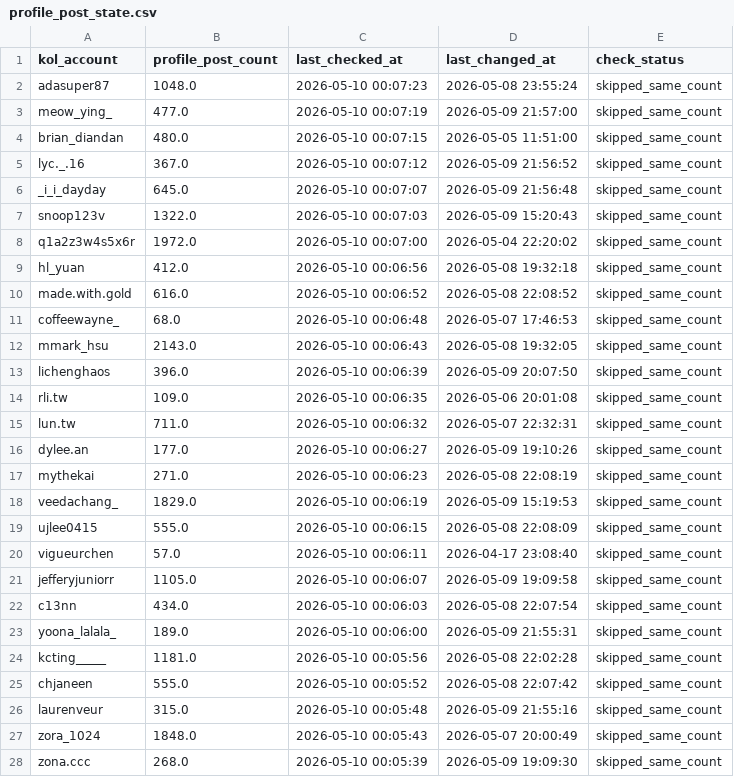
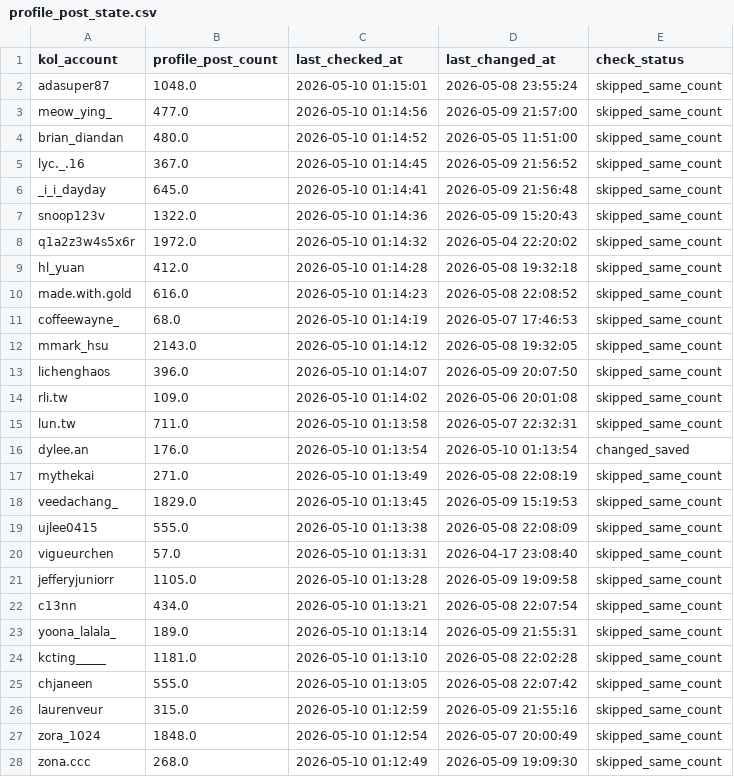
Before and after one commit to sabina-lu/kol-analysis-v2, a CSV file: data/profile_post_state.csv, drawn as a sheet; only a part is shown; the diff covers the shown part only.

```diff
--- a/data/profile_post_state.csv
+++ b/data/profile_post_state.csv
@@ -1,28 +1,28 @@
 kol_account,profile_post_count,last_checked_at,last_changed_at,check_status
-adasuper87,1048.0,2026-05-10 00:07:23,2026-05-08 23:55:24,skipped_same_count
-meow_ying_,477.0,2026-05-10 00:07:19,2026-05-09 21:57:00,skipped_same_count
-brian_diandan,480.0,2026-05-10 00:07:15,2026-05-05 11:51:00,skipped_same_count
-lyc._.16,367.0,2026-05-10 00:07:12,2026-05-09 21:56:52,skipped_same_count
-_i_i_dayday,645.0,2026-05-10 00:07:07,2026-05-09 21:56:48,skipped_same_count
-snoop123v,1322.0,2026-05-10 00:07:03,2026-05-09 15:20:43,skipped_same_count
-q1a2z3w4s5x6r,1972.0,2026-05-10 00:07:00,2026-05-04 22:20:02,skipped_same_count
-hl_yuan,412.0,2026-05-10 00:06:56,2026-05-08 19:32:18,skipped_same_count
-made.with.gold,616.0,2026-05-10 00:06:52,2026-05-08 22:08:52,skipped_same_count
-coffeewayne_,68.0,2026-05-10 00:06:48,2026-05-07 17:46:53,skipped_same_count
-mmark_hsu,2143.0,2026-05-10 00:06:43,2026-05-08 19:32:05,skipped_same_count
-lichenghaos,396.0,2026-05-10 00:06:39,2026-05-09 20:07:50,skipped_same_count
-rli.tw,109.0,2026-05-10 00:06:35,2026-05-06 20:01:08,skipped_same_count
-lun.tw,711.0,2026-05-10 00:06:32,2026-05-07 22:32:31,skipped_same_count
-dylee.an,177.0,2026-05-10 00:06:27,2026-05-09 19:10:26,skipped_same_count
-mythekai,271.0,2026-05-10 00:06:23,2026-05-08 22:08:19,skipped_same_count
-veedachang_,1829.0,2026-05-10 00:06:19,2026-05-09 15:19:53,skipped_same_count
-ujlee0415,555.0,2026-05-10 00:06:15,2026-05-08 22:08:09,skipped_same_count
-vigueurchen,57.0,2026-05-10 00:06:11,2026-04-17 23:08:40,skipped_same_count
-jefferyjuniorr,1105.0,2026-05-10 00:06:07,2026-05-09 19:09:58,skipped_same_count
-c13nn,434.0,2026-05-10 00:06:03,2026-05-08 22:07:54,skipped_same_count
-yoona_lalala_,189.0,2026-05-10 00:06:00,2026-05-09 21:55:31,skipped_same_count
-kcting_____,1181.0,2026-05-10 00:05:56,2026-05-08 22:02:28,skipped_same_count
-chjaneen,555.0,2026-05-10 00:05:52,2026-05-08 22:07:42,skipped_same_count
-laurenveur,315.0,2026-05-10 00:05:48,2026-05-09 21:55:16,skipped_same_count
-zora_1024,1848.0,2026-05-10 00:05:43,2026-05-07 20:00:49,skipped_same_count
-zona.ccc,268.0,2026-05-10 00:05:39,2026-05-09 19:09:30,skipped_same_count
+adasuper87,1048.0,2026-05-10 01:15:01,2026-05-08 23:55:24,skipped_same_count
+meow_ying_,477.0,2026-05-10 01:14:56,2026-05-09 21:57:00,skipped_same_count
+brian_diandan,480.0,2026-05-10 01:14:52,2026-05-05 11:51:00,skipped_same_count
+lyc._.16,367.0,2026-05-10 01:14:45,2026-05-09 21:56:52,skipped_same_count
+_i_i_dayday,645.0,2026-05-10 01:14:41,2026-05-09 21:56:48,skipped_same_count
+snoop123v,1322.0,2026-05-10 01:14:36,2026-05-09 15:20:43,skipped_same_count
+q1a2z3w4s5x6r,1972.0,2026-05-10 01:14:32,2026-05-04 22:20:02,skipped_same_count
+hl_yuan,412.0,2026-05-10 01:14:28,2026-05-08 19:32:18,skipped_same_count
+made.with.gold,616.0,2026-05-10 01:14:23,2026-05-08 22:08:52,skipped_same_count
+coffeewayne_,68.0,2026-05-10 01:14:19,2026-05-07 17:46:53,skipped_same_count
+mmark_hsu,2143.0,2026-05-10 01:14:12,2026-05-08 19:32:05,skipped_same_count
+lichenghaos,396.0,2026-05-10 01:14:07,2026-05-09 20:07:50,skipped_same_count
+rli.tw,109.0,2026-05-10 01:14:02,2026-05-06 20:01:08,skipped_same_count
+lun.tw,711.0,2026-05-10 01:13:58,2026-05-07 22:32:31,skipped_same_count
+dylee.an,176.0,2026-05-10 01:13:54,2026-05-10 01:13:54,changed_saved
+mythekai,271.0,2026-05-10 01:13:49,2026-05-08 22:08:19,skipped_same_count
+veedachang_,1829.0,2026-05-10 01:13:45,2026-05-09 15:19:53,skipped_same_count
+ujlee0415,555.0,2026-05-10 01:13:38,2026-05-08 22:08:09,skipped_same_count
+vigueurchen,57.0,2026-05-10 01:13:31,2026-04-17 23:08:40,skipped_same_count
+jefferyjuniorr,1105.0,2026-05-10 01:13:28,2026-05-09 19:09:58,skipped_same_count
+c13nn,434.0,2026-05-10 01:13:21,2026-05-08 22:07:54,skipped_same_count
+yoona_lalala_,189.0,2026-05-10 01:13:14,2026-05-09 21:55:31,skipped_same_count
+kcting_____,1181.0,2026-05-10 01:13:10,2026-05-08 22:02:28,skipped_same_count
+chjaneen,555.0,2026-05-10 01:13:05,2026-05-08 22:07:42,skipped_same_count
+laurenveur,315.0,2026-05-10 01:12:59,2026-05-09 21:55:16,skipped_same_count
+zora_1024,1848.0,2026-05-10 01:12:54,2026-05-07 20:00:49,skipped_same_count
+zona.ccc,268.0,2026-05-10 01:12:49,2026-05-09 19:09:30,skipped_same_count
```
Also changed, not shown: 130 edited cells elsewhere in this file.
